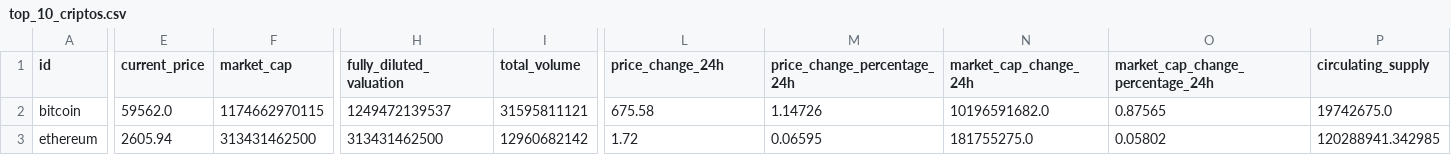
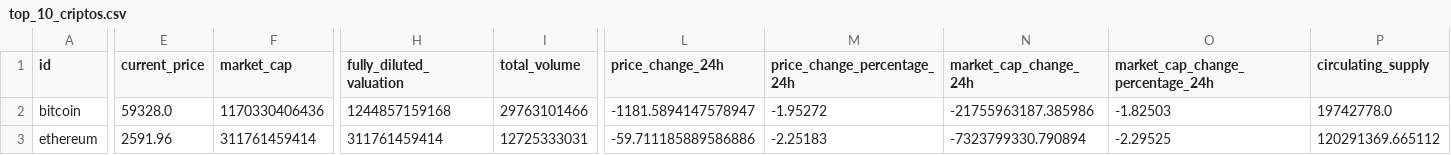
Before and after one commit to gustavoadr3/cripto, a CSV file: data/raw/top_10_criptos.csv, drawn as a sheet; only a part is shown, gaps mark what is left out; the diff covers the shown part only; the diff names each change by its address in the sheet, - before the commit and + after, or states it on an @@ line.

```diff
--- a/data/raw/top_10_criptos.csv
+++ b/data/raw/top_10_criptos.csv
-E2 (current_price): 59562.0
+E2 (current_price): 59328.0
-F2 (market_cap): 1174662970115
+F2 (market_cap): 1170330406436
-H2 (fully_diluted_valuation): 1249472139537
+H2 (fully_diluted_valuation): 1244857159168
-I2 (total_volume): 31595811121
+I2 (total_volume): 29763101466
-L2 (price_change_24h): 675.58
+L2 (price_change_24h): -1181.5894147578947
-M2 (price_change_percentage_24h): 1.14726
+M2 (price_change_percentage_24h): -1.95272
-N2 (market_cap_change_24h): 10196591682.0
+N2 (market_cap_change_24h): -21755963187.385986
-O2 (market_cap_change_percentage_24h): 0.87565
+O2 (market_cap_change_percentage_24h): -1.82503
-P2 (circulating_supply): 19742675.0
+P2 (circulating_supply): 19742778.0
-E3 (current_price): 2605.94
+E3 (current_price): 2591.96
-F3 (market_cap): 313431462500
+F3 (market_cap): 311761459414
-H3 (fully_diluted_valuation): 313431462500
+H3 (fully_diluted_valuation): 311761459414
-I3 (total_volume): 12960682142
+I3 (total_volume): 12725333031
-L3 (price_change_24h): 1.72
+L3 (price_change_24h): -59.711185889586886
-M3 (price_change_percentage_24h): 0.06595
+M3 (price_change_percentage_24h): -2.25183
-N3 (market_cap_change_24h): 181755275.0
+N3 (market_cap_change_24h): -7323799330.790894
-O3 (market_cap_change_percentage_24h): 0.05802
+O3 (market_cap_change_percentage_24h): -2.29525
-P3 (circulating_supply): 120288941.342985
+P3 (circulating_supply): 120291369.665112
```
Also changed, not shown: 114 edited cells elsewhere in this file, data/processed/top_10_criptos.csv, 5 other files.
